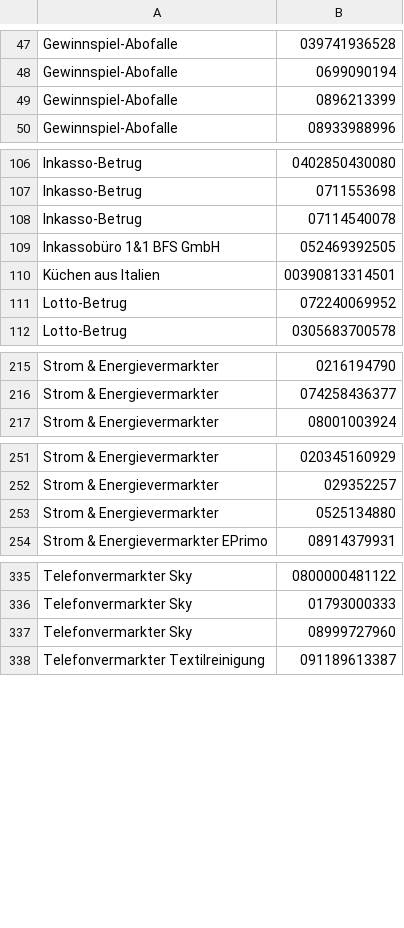
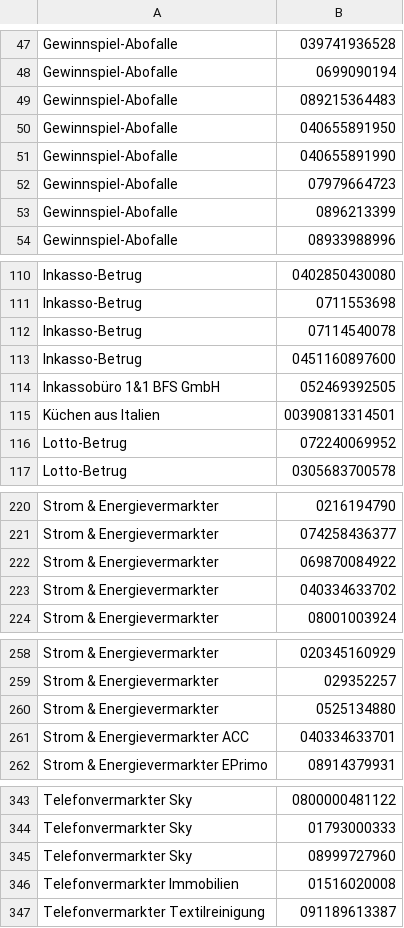
Before and after one commit to andreaspreuss/fritzbox_blacklists, a CSV file: fritzbox-telephone-blacklist-germany.csv, drawn as a sheet; only a part is shown, gaps mark what is left out; the diff names each change by its address in the sheet, - before the commit and + after, or states it on an @@ line.

Commit message:
Update fritzbox-telephone-blacklist-germany.csv

```diff
--- a/fritzbox-telephone-blacklist-germany.csv
+++ b/fritzbox-telephone-blacklist-germany.csv
+row 49: Gewinnspiel-Abofalle | 089215364483
+row 50: Gewinnspiel-Abofalle | 040655891950
+row 51: Gewinnspiel-Abofalle | 040655891990
+row 52: Gewinnspiel-Abofalle | 07979664723
+row 113: Inkasso-Betrug | 0451160897600
+row 222: Strom & Energievermarkter | 069870084922
+row 223: Strom & Energievermarkter | 040334633702
+row 261: Strom & Energievermarkter ACC | 040334633701
+row 346: Telefonvermarkter Immobilien | 01516020008
```
